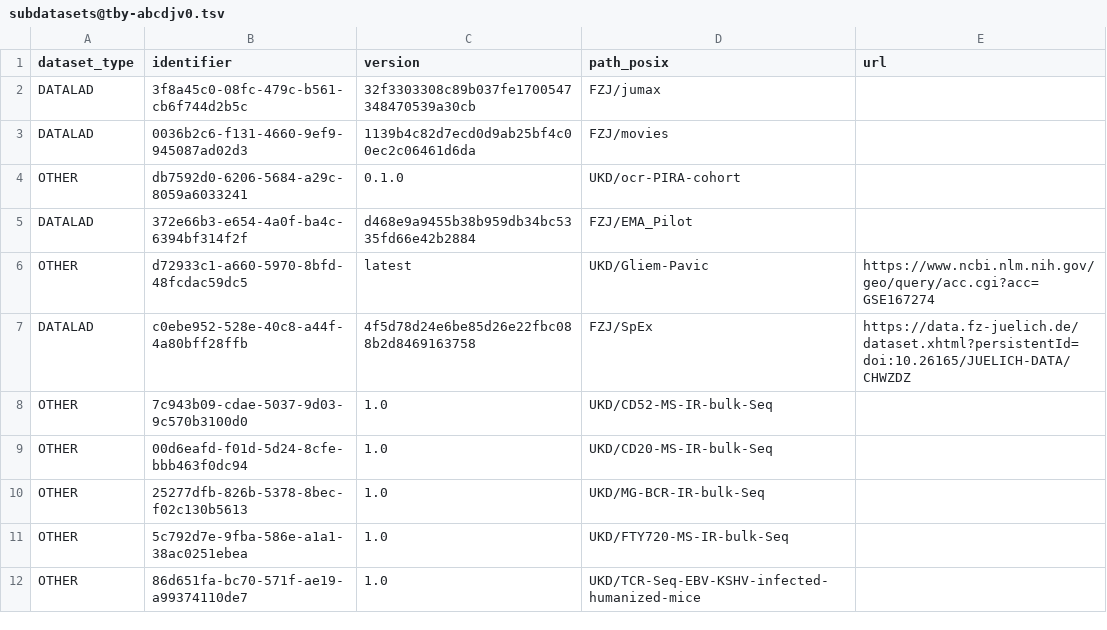
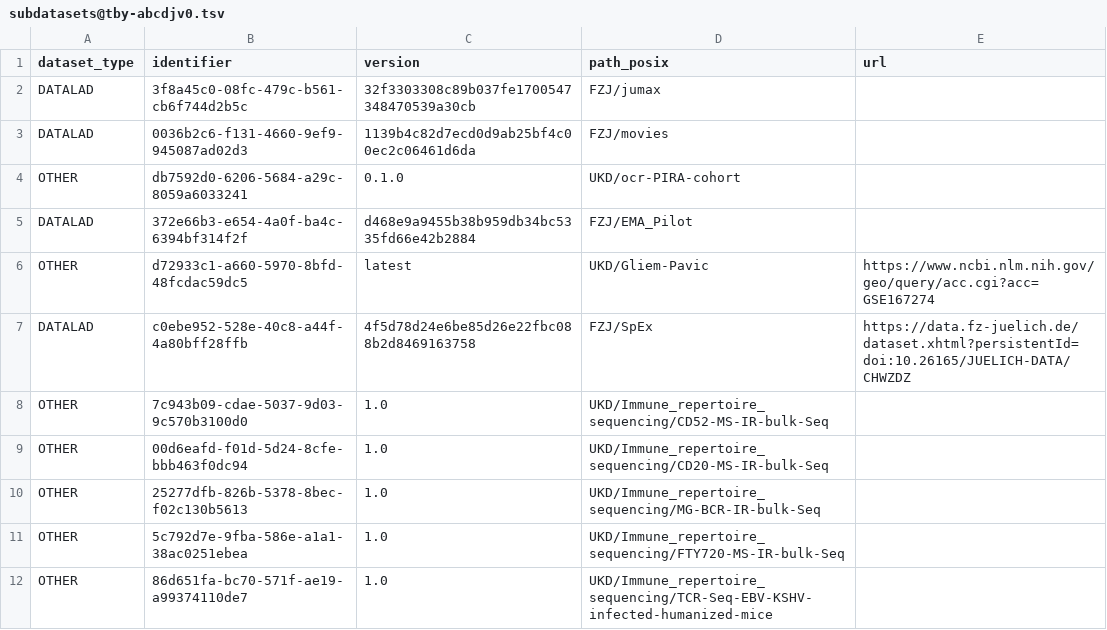
Before and after one commit to abcd-j/data, a TSV file: .datalad/tabby/self/subdatasets@tby-abcdjv0.tsv, drawn as a sheet.

Commit message:
Move 5 latest UKD datasets into a subdirectory 'Immune_repertoire_sequencing' under 'UKD'
also, update the path of the same datasets in the subdatasets tabby file under '.datalad/'

```diff
--- a/.datalad/tabby/self/subdatasets@tby-abcdjv0.tsv
+++ b/.datalad/tabby/self/subdatasets@tby-abcdjv0.tsv
@@ -7,6 +7,6 @@ OTHER	d72933c1-a660-5970-8bfd-48fcdac59dc5	latest	UKD/Gliem-Pavic	https://www.nc
 DATALAD	c0ebe952-528e-40c8-a44f-4a80bff28ffb	4f5d78d24e6be85d26e22fbc088b2d8469163758	FZJ/SpEx	https://data.fz-juelich.de/dataset.xhtml?persistentId=doi:10.26165/JUELICH-DATA/CHWZDZ
-OTHER	7c943b09-cdae-5037-9d03-9c570b3100d0	1.0	UKD/CD52-MS-IR-bulk-Seq	
-OTHER	00d6eafd-f01d-5d24-8cfe-bbb463f0dc94	1.0	UKD/CD20-MS-IR-bulk-Seq	
-OTHER	25277dfb-826b-5378-8bec-f02c130b5613	1.0	UKD/MG-BCR-IR-bulk-Seq	
-OTHER	5c792d7e-9fba-586e-a1a1-38ac0251ebea	1.0	UKD/FTY720-MS-IR-bulk-Seq	
-OTHER	86d651fa-bc70-571f-ae19-a99374110de7	1.0	UKD/TCR-Seq-EBV-KSHV-infected-humanized-mice	
+OTHER	7c943b09-cdae-5037-9d03-9c570b3100d0	1.0	UKD/Immune_repertoire_sequencing/CD52-MS-IR-bulk-Seq	
+OTHER	00d6eafd-f01d-5d24-8cfe-bbb463f0dc94	1.0	UKD/Immune_repertoire_sequencing/CD20-MS-IR-bulk-Seq	
+OTHER	25277dfb-826b-5378-8bec-f02c130b5613	1.0	UKD/Immune_repertoire_sequencing/MG-BCR-IR-bulk-Seq	
+OTHER	5c792d7e-9fba-586e-a1a1-38ac0251ebea	1.0	UKD/Immune_repertoire_sequencing/FTY720-MS-IR-bulk-Seq	
+OTHER	86d651fa-bc70-571f-ae19-a99374110de7	1.0	UKD/Immune_repertoire_sequencing/TCR-Seq-EBV-KSHV-infected-humanized-mice	
```
Also changed, not shown: 60 other files.
